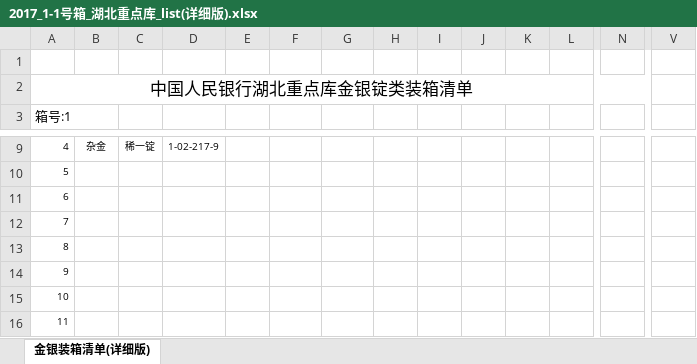
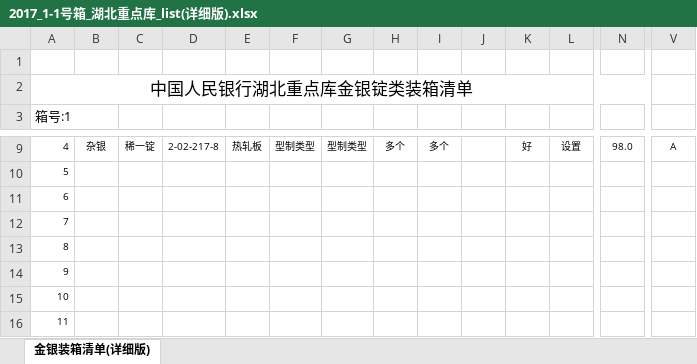
Before and after one commit to devilguang/bankVault-chinaBank, an Excel workbook: gsinfosite/data/box/1/2017_1-1号箱_湖北重点库_list(详细版).xlsx, sheet 金银装箱清单(详细版), drawn as a sheet; only a part is shown, gaps mark what is left out; values as stored, in another font and other column widths than the file's, no borders; the diff covers the shown part only; the diff names each change by its address in the sheet, - before the commit and + after, or states it on an @@ line.

```diff
--- a/gsinfosite/data/box/1/2017_1-1号箱_湖北重点库_list(详细版).xlsx (sheet 金银装箱清单(详细版))
+++ b/gsinfosite/data/box/1/2017_1-1号箱_湖北重点库_list(详细版).xlsx (sheet 金银装箱清单(详细版))
-B9: 杂金
+B9: 杂银
-D9: 1-02-217-9
+D9: 2-02-217-8
-E9: (empty)
+E9: 热轧板
-F9: (empty)
+F9: 型制类型
-G9: (empty)
+G9: 型制类型
-H9: (empty)
+H9: 多个
-I9: (empty)
+I9: 多个
-K9: (empty)
+K9: 好
-L9: (empty)
+L9: 设置
-N9: (empty)
+N9: 98.0
-V9: (empty)
+V9: A
```
Also changed, not shown: 31 edited cells elsewhere in this sheet, gsinfosite/data/box/1/2017_1-1号箱_湖北重点库_list.xlsx, 23 other files.
